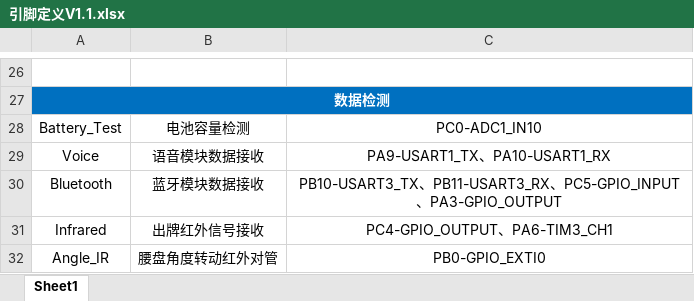
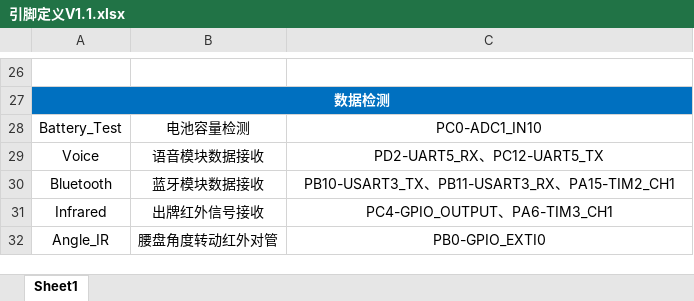
Before and after one commit to zbl060811/Automatic_card_dealer, an Excel workbook: 文件/引脚定义V1.1.xlsx, sheet Sheet1, drawn as a sheet; only a part is shown, gaps mark what is left out; values as stored, in another font and other column widths than the file's, no borders; the diff names each change by its address in the sheet, - before the commit and + after, or states it on an @@ line.

Commit message:
Add files via upload

```diff
--- a/文件/引脚定义V1.1.xlsx (sheet Sheet1)
+++ b/文件/引脚定义V1.1.xlsx (sheet Sheet1)
-C29: PA9-USART1_TX、PA10-USART1_RX
+C29: PD2-UART5_RX、PC12-UART5_TX
-C30: …PB11-USART3_RX、PC5-GPIO_INPUT、PA3-GPIO_OUTPUT
+C30: …PB11-USART3_RX、PA15-TIM2_CH1
```
